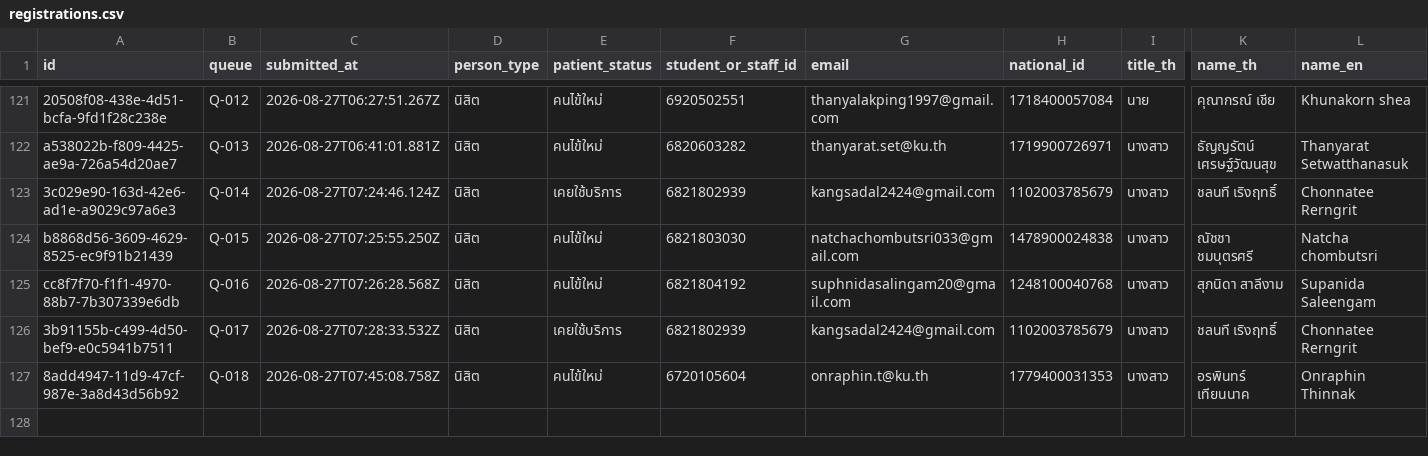
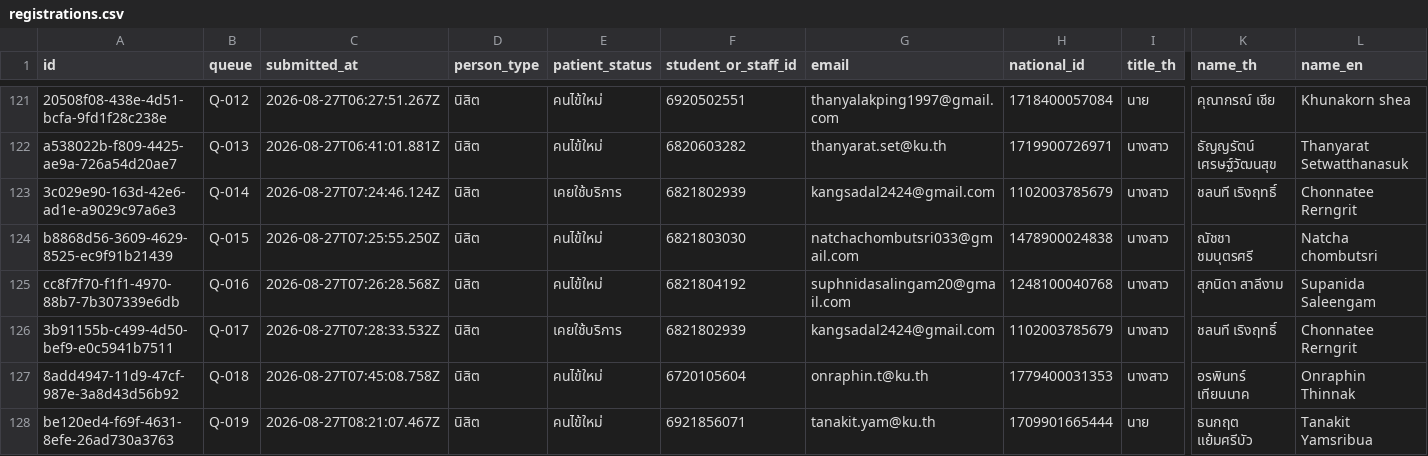
Before and after one commit to PythonianSt/Register2, a CSV file: data/registrations.csv, drawn as a sheet; only a part is shown, gaps mark what is left out; rows hold the shown columns only; the diff names each change by its address in the sheet, - before the commit and + after, or states it on an @@ line.

Commit message:
registration be120ed4-f69f-4631-8efe-26ad730a3763

```diff
--- a/data/registrations.csv
+++ b/data/registrations.csv
+row 128: be120ed4-f69f-4631-8efe-26ad730a3763 | Q-019 | 2026-08-27T08:21:07.467Z | นิสิต | คนไข้ใหม่ | 6921856071 | tanakit.yam@ku.th | 1709901665444 | นาย | ธนกฤต แย้มศรีบัว | Tanakit Yamsribua
```
